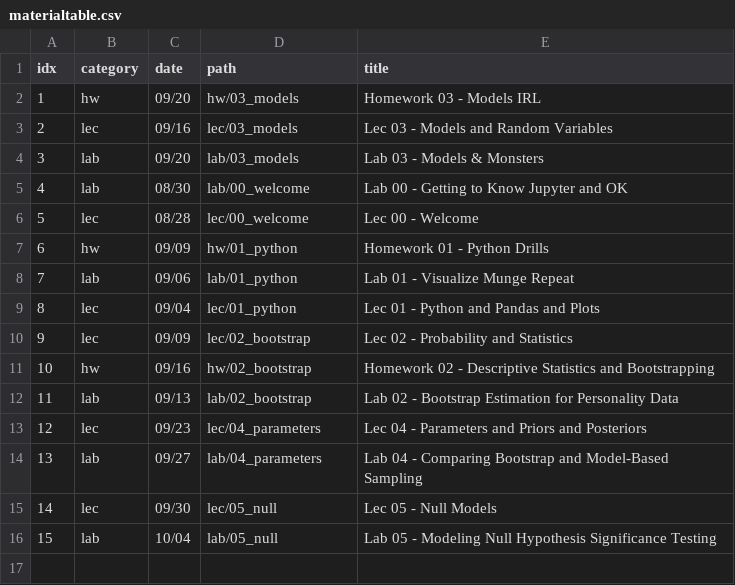
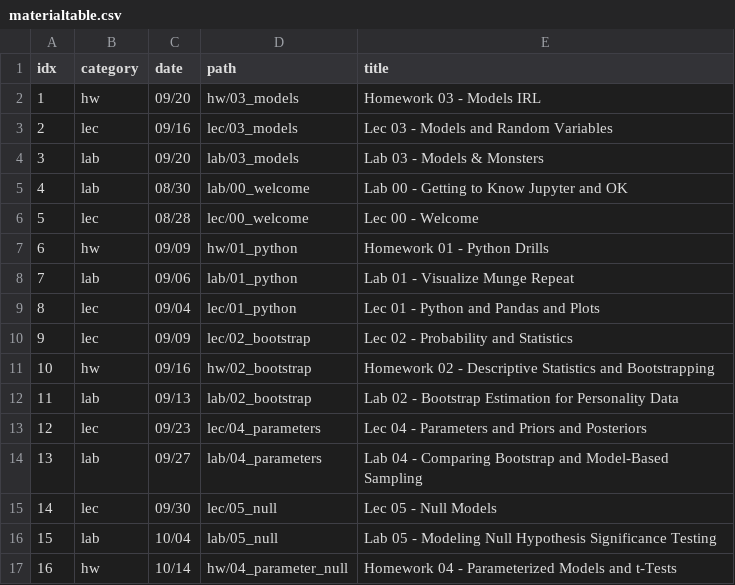
Before and after one commit to charlesfrye/psych101d, a CSV file: _includes/materialtable.csv, drawn as a sheet.

Commit message:
adds hw04 to materialtable

```diff
--- a/_includes/materialtable.csv
+++ b/_includes/materialtable.csv
@@ -16 +16,2 @@ idx,category,date,path,title
 15,lab,10/04,lab/05_null,Lab 05 - Modeling Null Hypothesis Significance Testing
+16,hw,10/14,hw/04_parameter_null,Homework 04 - Parameterized Models and t-Tests
```
Also changed, not shown: 1 other file.
